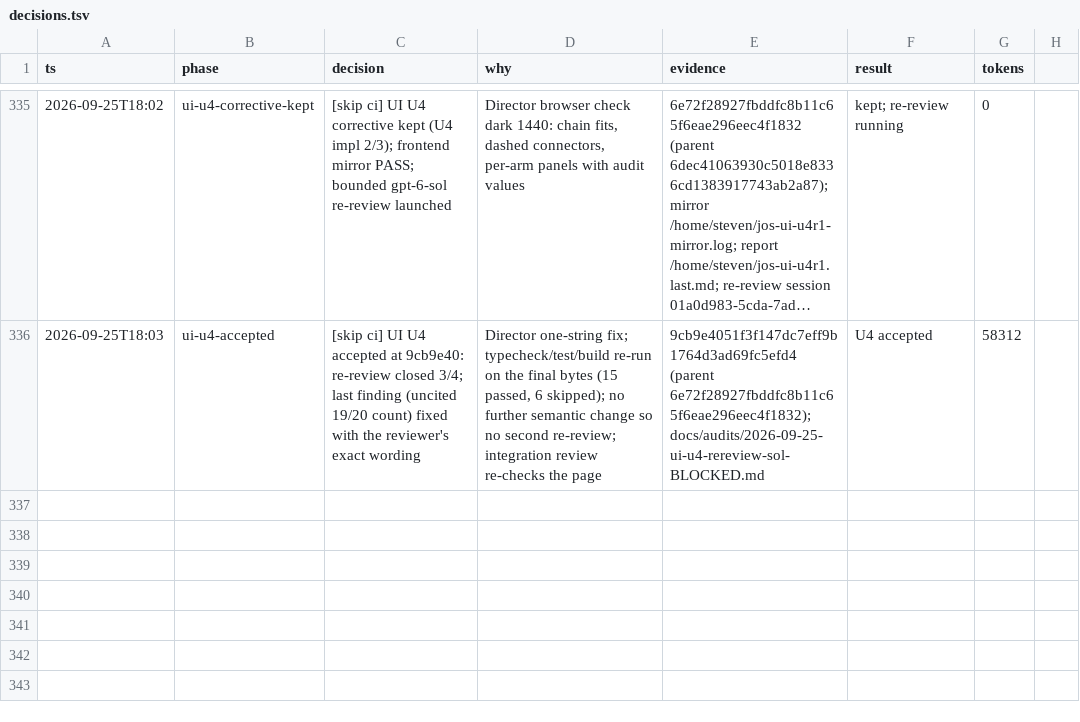
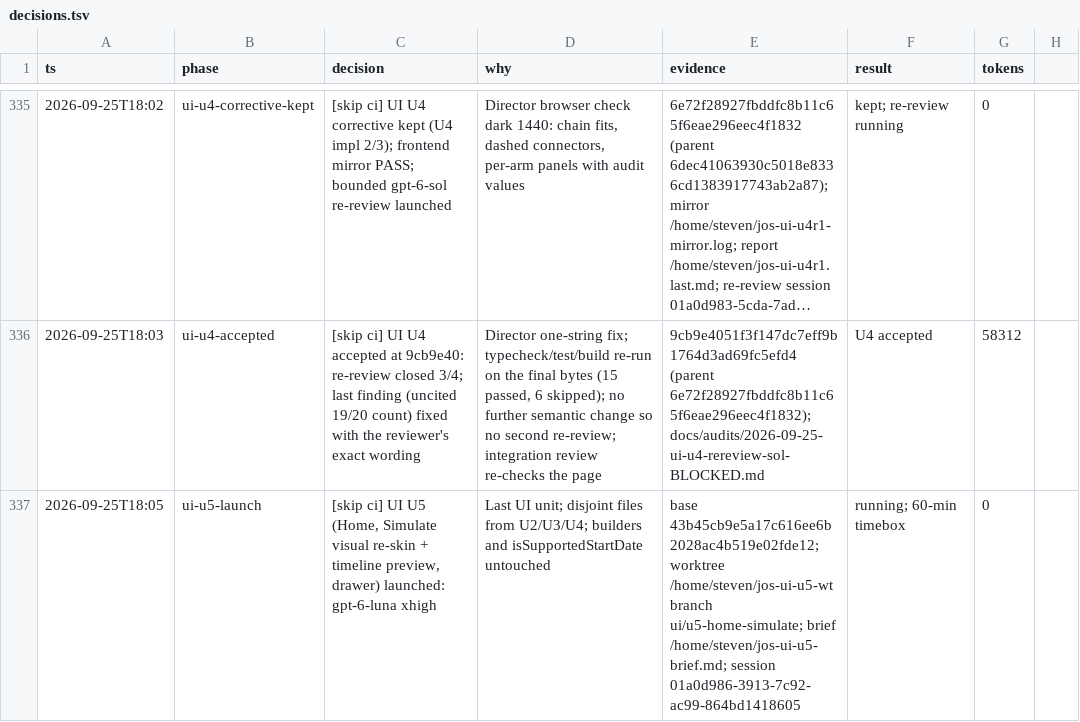
Before and after one commit to stev004/jsy_disease_sim, a TSV file: .claude/decisions.tsv, drawn as a sheet; only a part is shown, gaps mark what is left out; long unchanged cells end in ….

Commit message:
trail: ui-u5-launch — [skip ci] UI U5 (Home, Simulate visual re-skin + timeline pr

```diff
--- a/.claude/decisions.tsv
+++ b/.claude/decisions.tsv
@@ -336 +336,2 @@ ts	phase	decision	why	evidence	result	tokens
 2026-09-25T18:03	ui-u4-accepted	[skip ci] UI U4 accepted at 9cb9e40: re-review closed 3/4; last finding (uncited 19/20 count) fixed with the reviewer's exact wording	Director one-string fix; typecheck/test/build re-run on the final bytes (15 passed, 6 skipped); no further semantic change so no second re-review; integration review re-checks the page	9cb9e4051f3f147dc7eff9b1764d3ad69fc5efd4 (parent 6e72f28927fbddfc8b11c65f6eae296eec4f1832); docs/audits/2026-09-25-ui-u4-rereview-sol-BLOCKED.md	U4 accepted	58312
+2026-09-25T18:05	ui-u5-launch	[skip ci] UI U5 (Home, Simulate visual re-skin + timeline preview, drawer) launched: gpt-6-luna xhigh	Last UI unit; disjoint files from U2/U3/U4; builders and isSupportedStartDate untouched	base 43b45cb9e5a17c616ee6b2028ac4b519e02fde12; worktree /home/steven/jos-ui-u5-wt branch ui/u5-home-simulate; brief /home/steven/jos-ui-u5-brief.md; session 01a0d986-3913-7c92-ac99-864bd1418605	running; 60-min timebox	0
```
